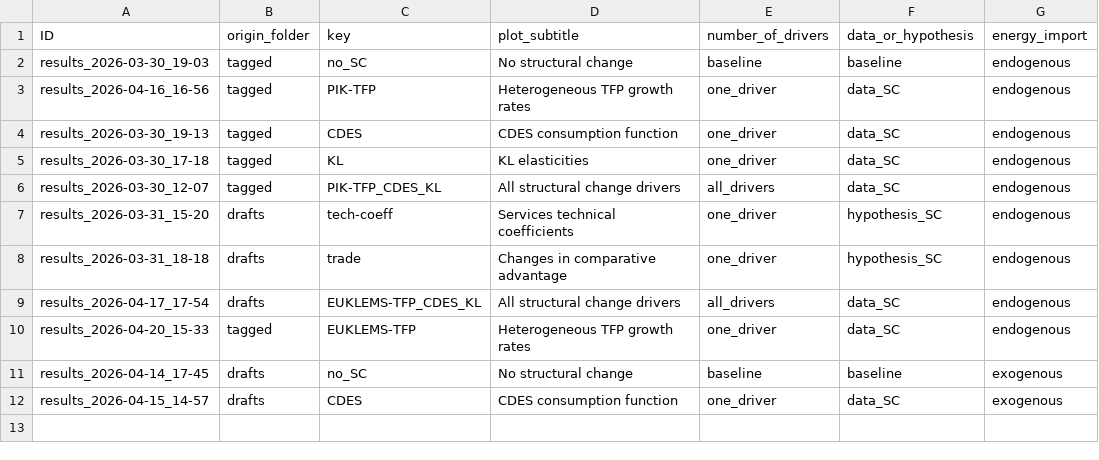
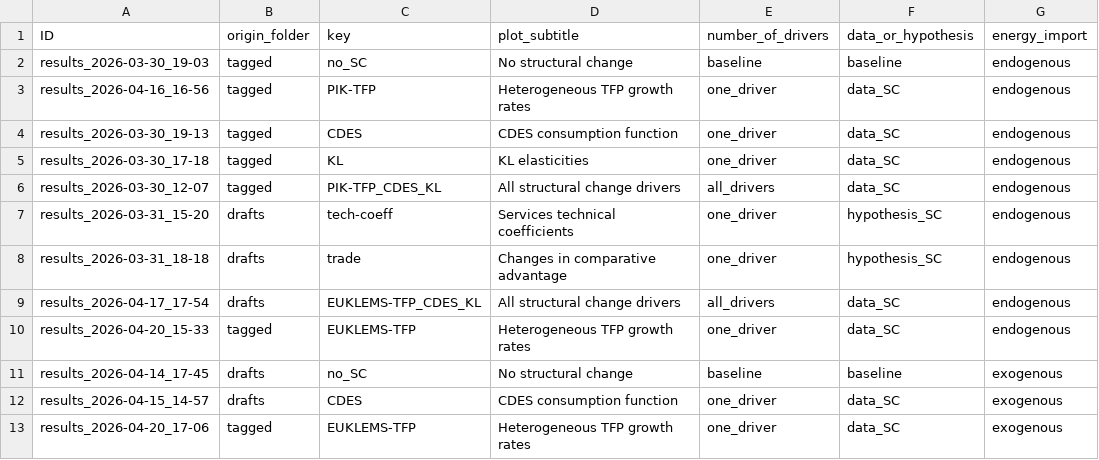
Before and after one commit to RitaMaestri/SCAF-EU-refactor, a CSV file: Data_postprocessing/results_mapping.csv, drawn as a sheet; the diff names each change by its address in the sheet, - before the commit and + after, or states it on an @@ line.

```diff
--- a/Data_postprocessing/results_mapping.csv
+++ b/Data_postprocessing/results_mapping.csv
+row 13: results_2026-04-20_17-06 | tagged | EUKLEMS-TFP | Heterogeneous TFP growth rates | one_driver | data_SC | exogenous
```
Also changed, not shown: Solver/preprocessed_data/growth_factors.csv, 2 other files.
